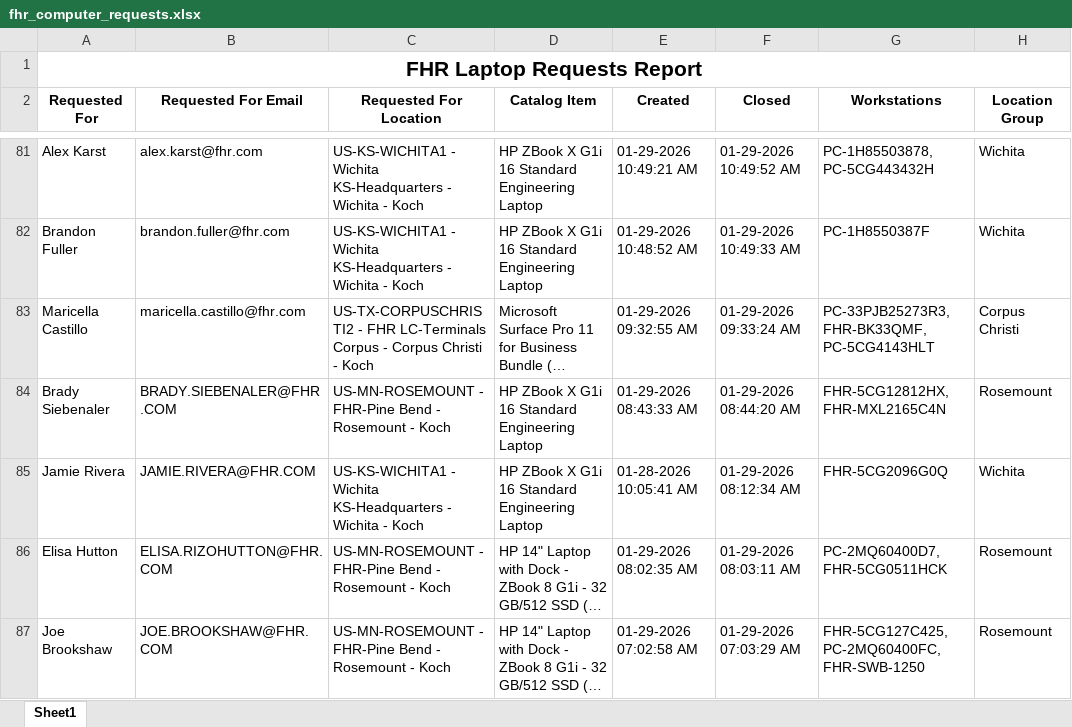
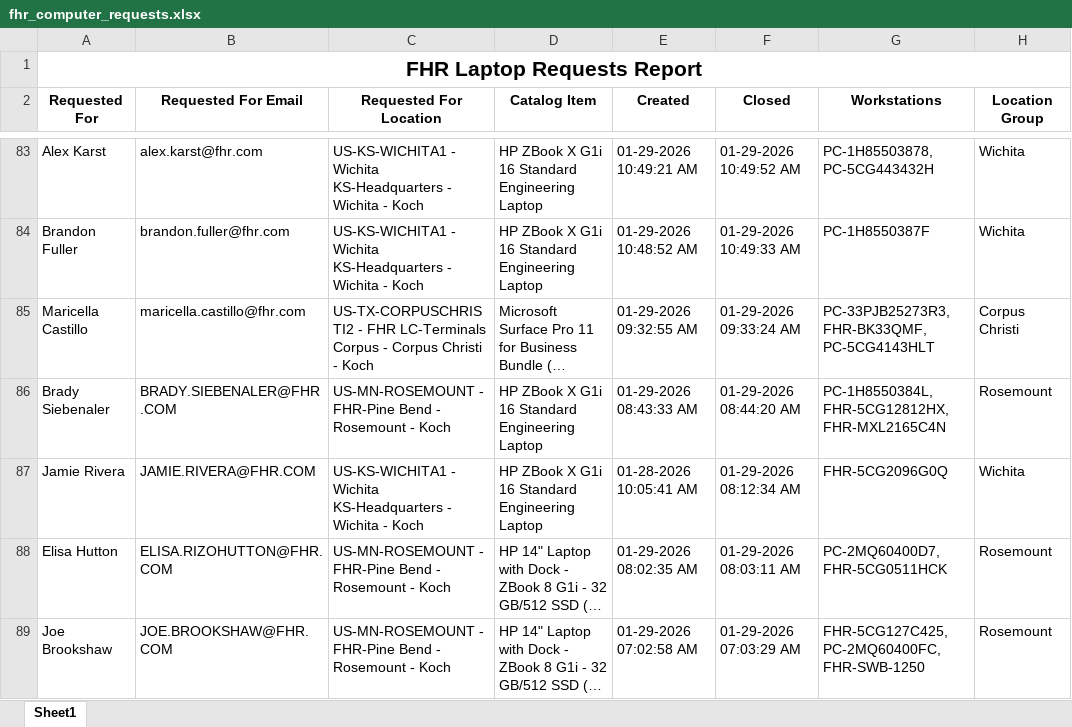
Before and after one commit to ellis-massey-FHR/fhr-device-audit, an Excel workbook: output/fhr_computer_requests.xlsx, sheet Sheet1, drawn as a sheet; only a part is shown, gaps mark what is left out; long unchanged cells end in …; values as stored, in another font and other column widths than the file's, no borders; charts and pictures not drawn; addresses are those after the commit; the diff covers the shown part only; the diff names each change by its address in the sheet, - before the commit and + after, or states it on an @@ line.

```diff
--- a/output/fhr_computer_requests.xlsx (sheet Sheet1)
+++ b/output/fhr_computer_requests.xlsx (sheet Sheet1)
-G86 (Workstations): FHR-5CG12812HX, FHR-MXL2165C4N
+G86 (Workstations): PC-1H8550384L, FHR-5CG12812HX, FHR-MXL2165C4N
```
Also changed, not shown: 2 added rows, 2 removed rows and 20 edited cells elsewhere in this sheet, charts or pictures.
